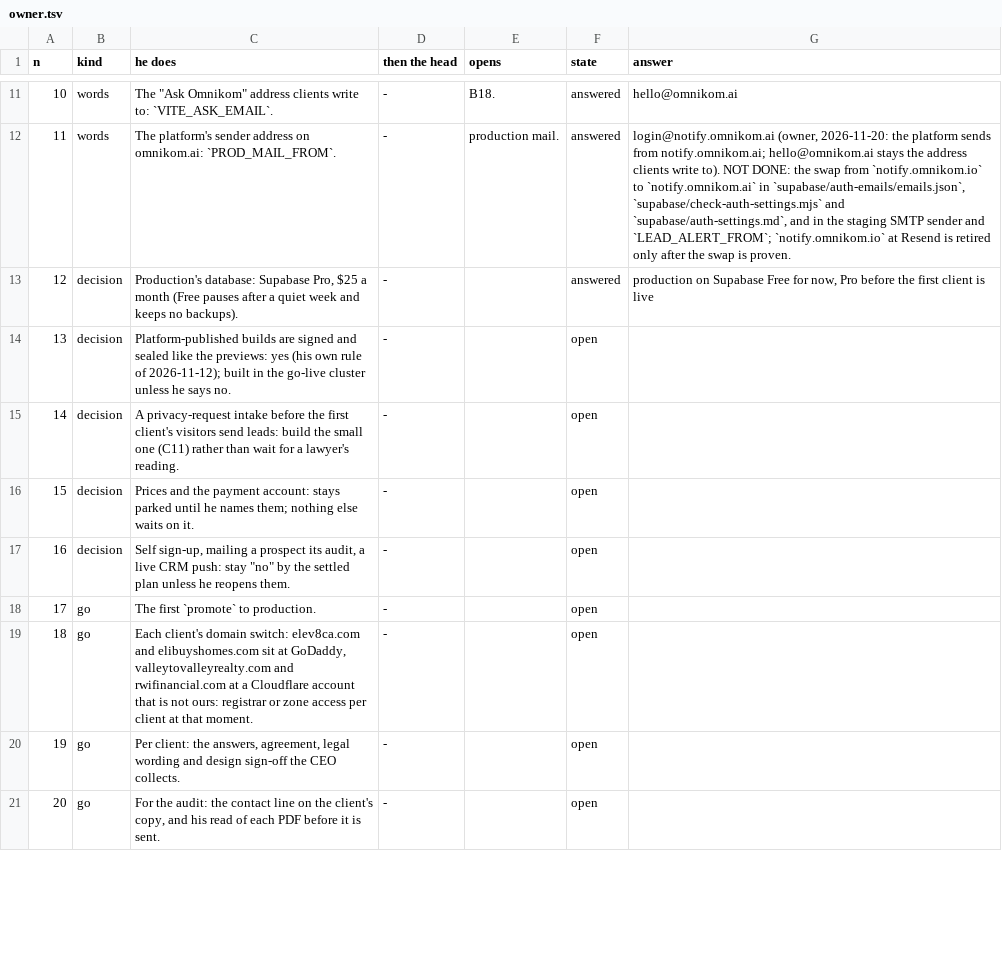
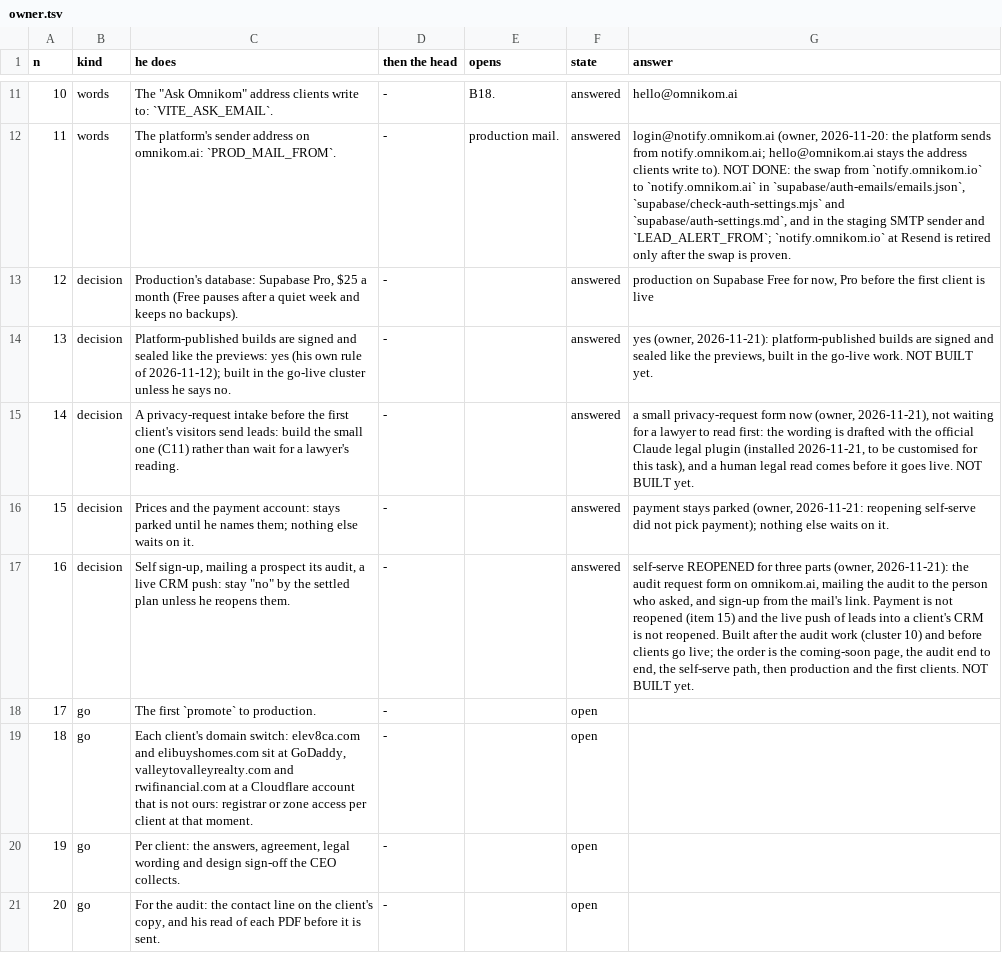
Before and after one commit to Omnikom-platform/omnikom-platform, a TSV file: work/map/owner.tsv, drawn as a sheet; only a part is shown, gaps mark what is left out; the diff covers the shown part only; the diff names each change by its address in the sheet, - before the commit and + after, or states it on an @@ line.

```diff
--- a/work/map/owner.tsv
+++ b/work/map/owner.tsv
-F14:F17 (state): open
+F14:F17 (state): answered
-G14 (answer): (empty)
+G14 (answer): yes (owner, 2026-11-21): platform-published builds are signed and sealed like the previews, built in the go-live work. NOT BUILT yet.
-G15 (answer): (empty)
+G15 (answer): a small privacy-request form now (owner, 2026-11-21), not waiting for a lawyer to read first: the wording is drafted with the official Claude legal plugin (installed 2026-11-21, to be customised for this task), and a human legal read comes before it goes live. NOT BUILT yet.
-G16 (answer): (empty)
+G16 (answer): payment stays parked (owner, 2026-11-21: reopening self-serve did not pick payment); nothing else waits on it.
-G17 (answer): (empty)
+G17 (answer): self-serve REOPENED for three parts (owner, 2026-11-21): the audit request form on omnikom.ai, mailing the audit to the person who asked, and sign-up from the mail's link. Payment is not reopened (item 15) and the live push of leads into a client's CRM is not reopened. Built after the audit work (cluster 10) and before clients go live; the order is the coming-soon page, the audit end to end, the self-serve path, then production and the first clients. NOT BUILT yet.
```
Also changed, not shown: 7 edited cells elsewhere in this file, work/map/clusters.tsv, work/map/parts.tsv, 14 other files.
